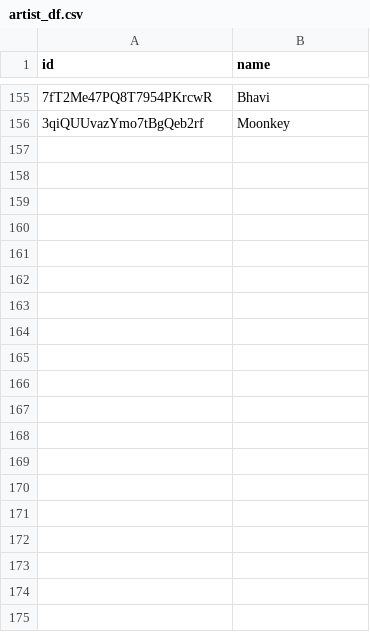
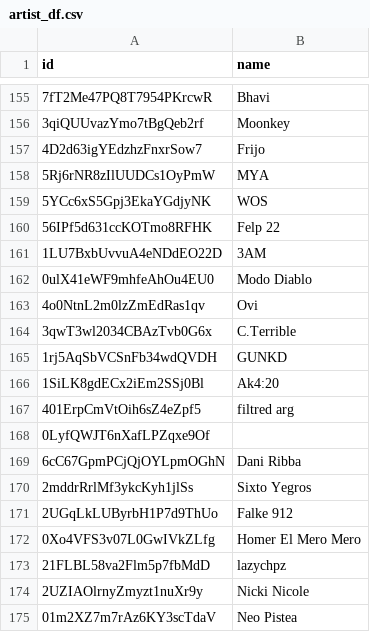
Before and after one commit to andrescamperoc/DICD408-Campero, a CSV file: artist_df.csv, drawn as a sheet; only a part is shown, gaps mark what is left out; the diff covers the shown part only.

```diff
--- a/artist_df.csv
+++ b/artist_df.csv
@@ -156 +156,20 @@ id,name
 3qiQUUvazYmo7tBgQeb2rf,Moonkey
+4D2d63igYEdzhzFnxrSow7,Frijo
+5Rj6rNR8zIlUUDCs1OyPmW,MYA
+5YCc6xS5Gpj3EkaYGdjyNK,WOS
+56IPf5d631ccKOTmo8RFHK,Felp 22
+1LU7BxbUvvuA4eNDdEO22D,3AM
+0ulX41eWF9mhfeAhOu4EU0,Modo Diablo
+4o0NtnL2m0lzZmEdRas1qv,Ovi
+3qwT3wl2034CBAzTvb0G6x,C.Terrible
+1rj5AqSbVCSnFb34wdQVDH,GUNKD
+1SiLK8gdECx2iEm2SSj0Bl,Ak4:20
+401ErpCmVtOih6sZ4eZpf5,filtred arg
+0LyfQWJT6nXafLPZqxe9Of,
+6cC67GpmPCjQjOYLpmOGhN,Dani Ribba
+2mddrRrlMf3ykcKyh1jlSs,Sixto Yegros
+2UGqLkLUByrbH1P7d9ThUo,Falke 912
+0Xo4VFS3v07L0GwIVkZLfg,Homer El Mero Mero
+21FLBL58va2Flm5p7fbMdD,lazychpz
+2UZIAOlrnyZmyzt1nuXr9y,Nicki Nicole
+01m2XZ7m7rAz6KY3scTdaV,Neo Pistea
```
Also changed, not shown: 9 added rows elsewhere in this file, album_df.csv, 2 other files.
